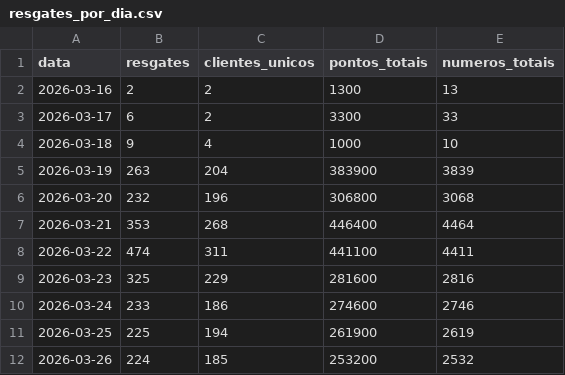
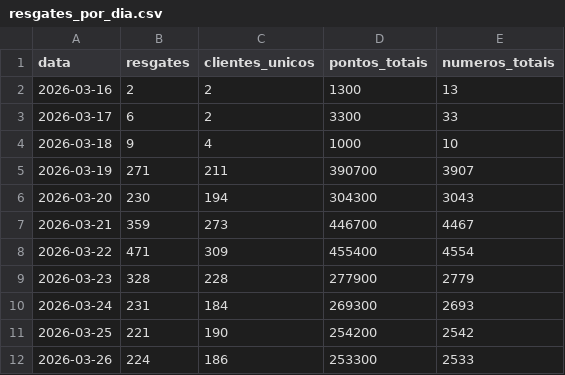
Before and after one commit to grupoalmeidajunior/promocoes-report, a CSV file: dados/resgates_por_dia.csv, drawn as a sheet; only a part is shown; the diff covers the shown part only.

```diff
--- a/dados/resgates_por_dia.csv
+++ b/dados/resgates_por_dia.csv
@@ -4,9 +4,9 @@
 2026-03-18,9,4,1000,10
-2026-03-19,263,204,383900,3839
-2026-03-20,232,196,306800,3068
-2026-03-21,353,268,446400,4464
-2026-03-22,474,311,441100,4411
-2026-03-23,325,229,281600,2816
-2026-03-24,233,186,274600,2746
-2026-03-25,225,194,261900,2619
-2026-03-26,224,185,253200,2532
+2026-03-19,271,211,390700,3907
+2026-03-20,230,194,304300,3043
+2026-03-21,359,273,446700,4467
+2026-03-22,471,309,455400,4554
+2026-03-23,328,228,277900,2779
+2026-03-24,231,184,269300,2693
+2026-03-25,221,190,254200,2542
+2026-03-26,224,186,253300,2533
```
Also changed, not shown: 12 edited cells elsewhere in this file, dados/kpis_promocao.csv, dados/serie_temporal.csv, 3 other files.
